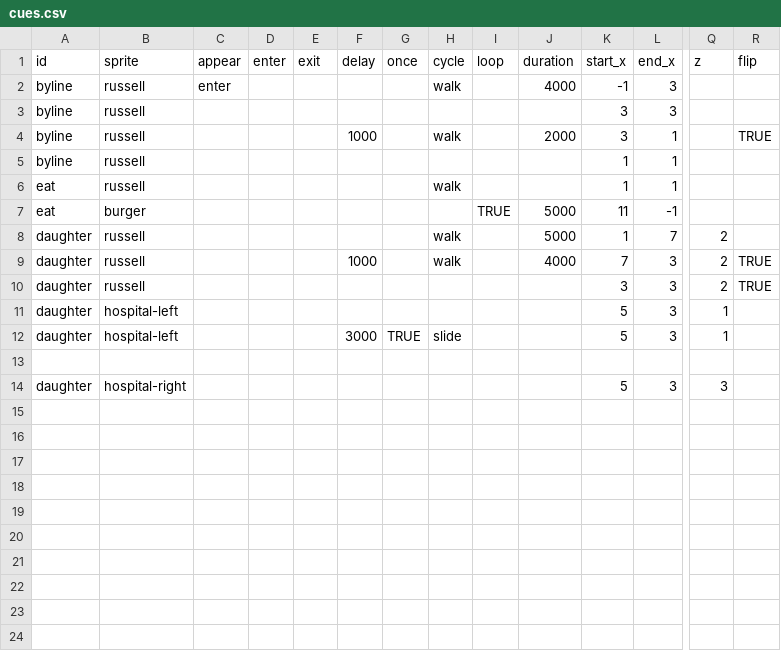
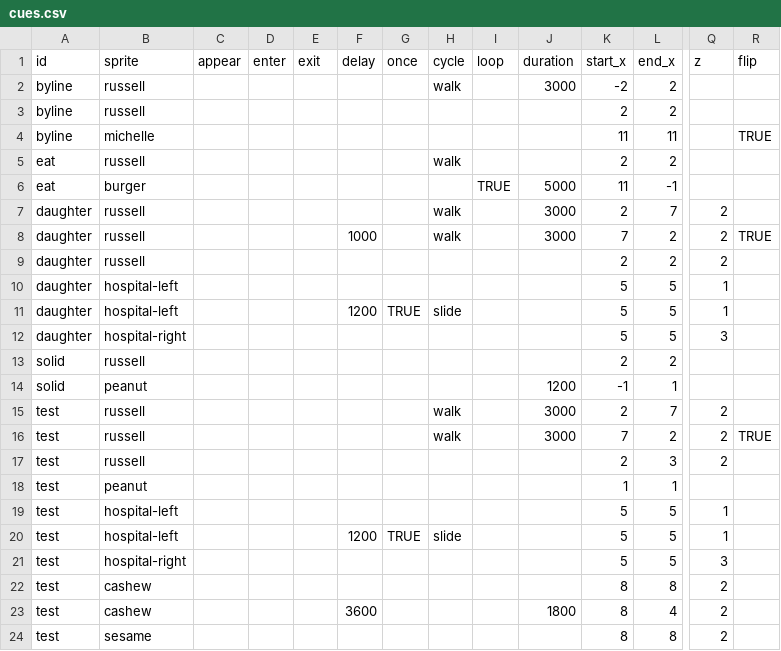
Before and after one commit to the-pudding/sesame, a CSV file: src/data/cues.csv, drawn as a sheet; only a part is shown, gaps mark what is left out; removed rows and columns are numbered as before the commit, all else as after; rows hold the shown columns only; the diff covers the shown part only; the diff names each change by its address in the sheet, - before the commit and + after, or states it on an @@ line.

```diff
--- a/src/data/cues.csv
+++ b/src/data/cues.csv
-C2 (appear): enter
+C2 (appear): (empty)
-J2 (duration): 4000
+J2 (duration): 3000
-K2 (start_x): -1
+K2 (start_x): -2
-L2:L3 (end_x): 3
+L2:L3 (end_x): 2
-K3 (start_x): 3
+K3 (start_x): 2
-row 4: byline | russell |  |  |  | 1000 |  | walk |  | 2000 | 3 | 1 |  | TRUE
-row 5: byline | russell |  |  |  |  |  |  |  |  | 1 | 1
+row 4: byline | michelle |  |  |  |  |  |  |  |  | 11 | 11 |  | TRUE
-K5 (start_x): 1
+K5 (start_x): 2
-L5 (end_x): 1
+L5 (end_x): 2
-J7 (duration): 5000
+J7 (duration): 3000
-K7 (start_x): 1
+K7 (start_x): 2
-J8 (duration): 4000
+J8 (duration): 3000
-L8:L9 (end_x): 3
+L8:L9 (end_x): 2
-K9 (start_x): 3
+K9 (start_x): 2
-R9 (flip): TRUE
+R9 (flip): (empty)
-L10:L11 (end_x): 3
+L10:L11 (end_x): 5
-F11 (delay): 3000
+F11 (delay): 1200
-row 13: (empty)
-L12 (end_x): 3
+L12 (end_x): 5
+row 13: solid | russell |  |  |  |  |  |  |  |  | 2 | 2
+row 14: solid | peanut |  |  |  |  |  |  |  | 1200 | -1 | 1
+row 15: test | russell |  |  |  |  |  | walk |  | 3000 | 2 | 7 | 2
+row 16: test | russell |  |  |  |  |  | walk |  | 3000 | 7 | 2 | 2 | TRUE
+row 17: test | russell |  |  |  |  |  |  |  |  | 2 | 3 | 2
+row 18: test | peanut |  |  |  |  |  |  |  |  | 1 | 1
+row 19: test | hospital-left |  |  |  |  |  |  |  |  | 5 | 5 | 1
+row 20: test | hospital-left |  |  |  | 1200 | TRUE | slide |  |  | 5 | 5 | 1
+row 21: test | hospital-right |  |  |  |  |  |  |  |  | 5 | 5 | 3
+row 22: test | cashew |  |  |  |  |  |  |  |  | 8 | 8 | 2
+row 23: test | cashew |  |  |  | 3600 |  |  |  | 1800 | 8 | 4 | 2
+row 24: test | sesame |  |  |  |  |  |  |  |  | 8 | 8 | 2
```
Also changed, not shown: 1 added row elsewhere in this file, 39 other files.
